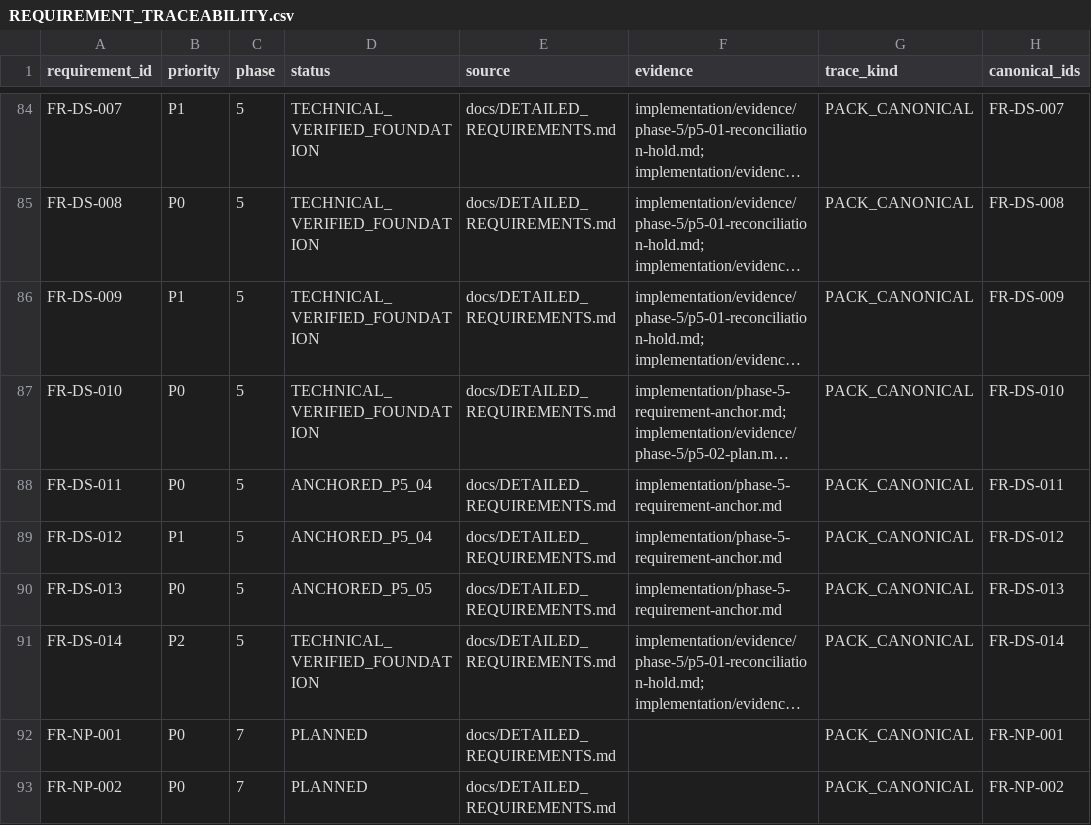
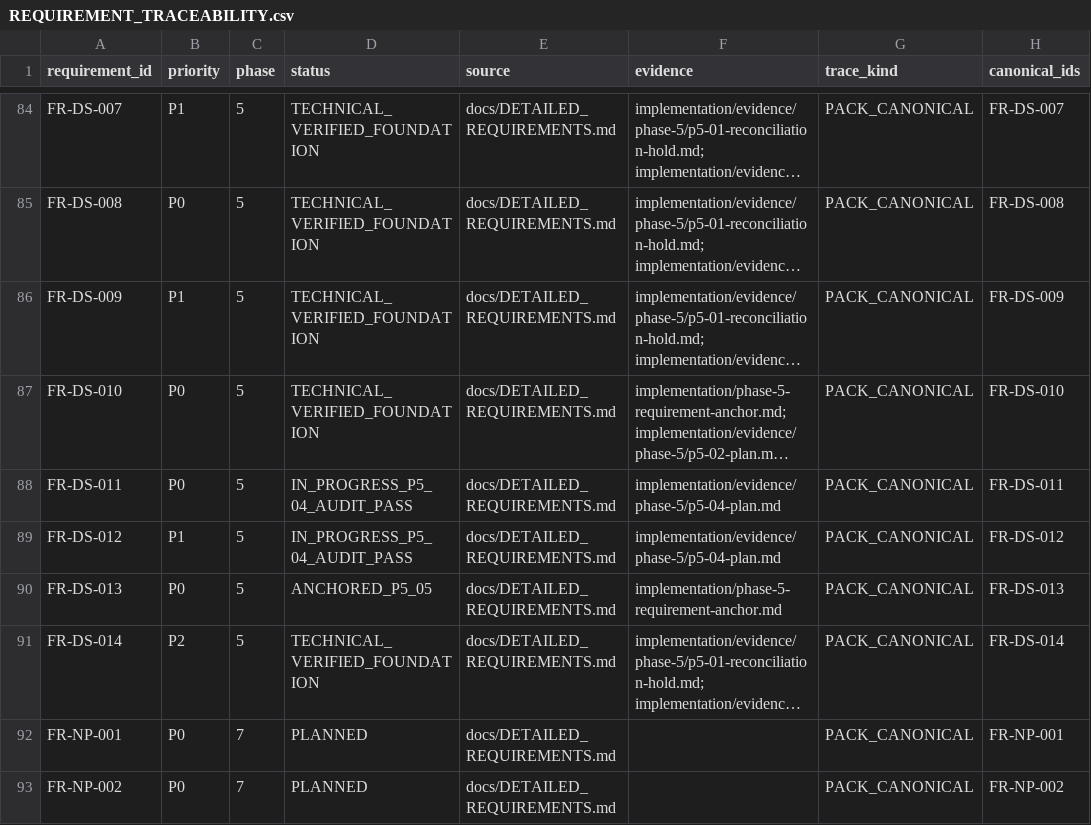
Before and after one commit to kaibowang-hash/jce_npi, a CSV file: implementation/REQUIREMENT_TRACEABILITY.csv, drawn as a sheet; only a part is shown, gaps mark what is left out; long unchanged cells end in …; the diff names each change by its address in the sheet, - before the commit and + after, or states it on an @@ line.

Commit message:
docs(p5-04): record requirement domain audit

```diff
--- a/implementation/REQUIREMENT_TRACEABILITY.csv
+++ b/implementation/REQUIREMENT_TRACEABILITY.csv
-D88:D89 (status): ANCHORED_P5_04
+D88:D89 (status): IN_PROGRESS_P5_04_AUDIT_PASS
-F88:F89 (evidence): implementation/phase-5-requirement-anchor.md
+F88:F89 (evidence): implementation/evidence/phase-5/p5-04-plan.md
```
Also changed, not shown: 9 other files.
